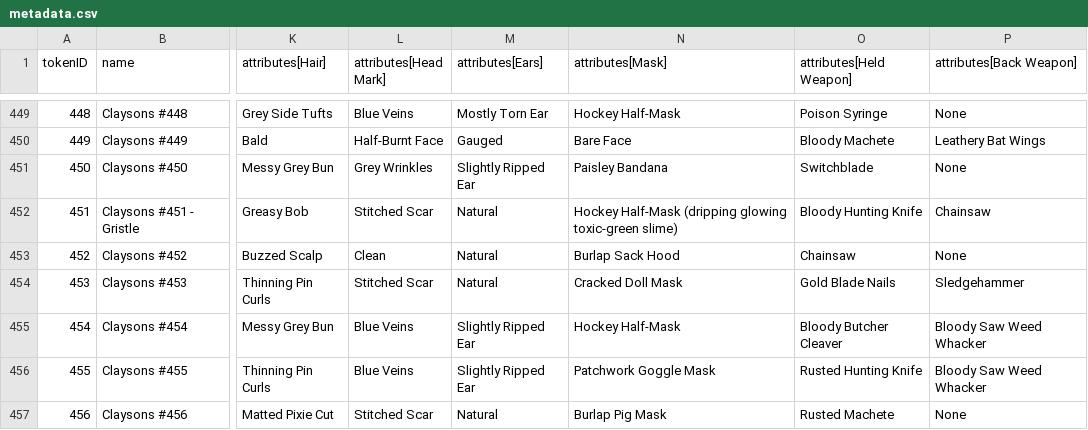
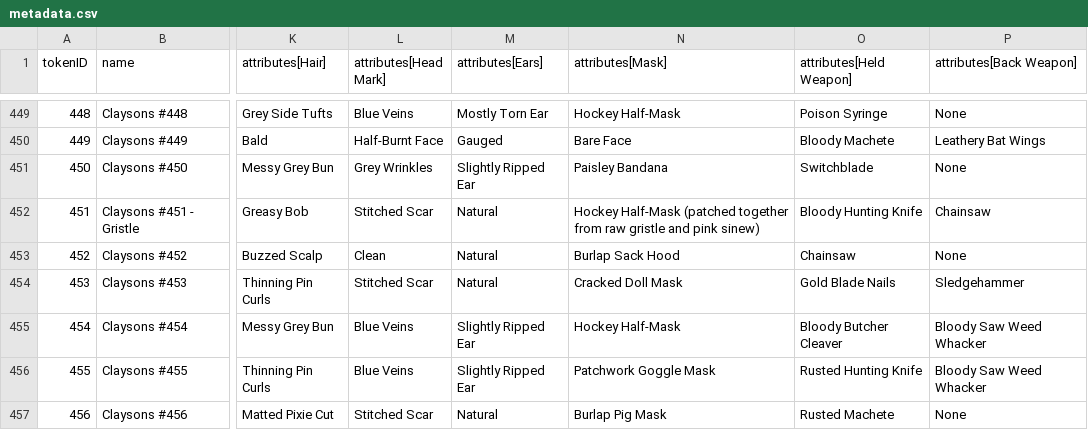
Before and after one commit to georgexmeta/SBN13thNFT, a CSV file: output/opensea/metadata.csv, drawn as a sheet; only a part is shown, gaps mark what is left out; the diff names each change by its address in the sheet, - before the commit and + after, or states it on an @@ line.

```diff
--- a/output/opensea/metadata.csv
+++ b/output/opensea/metadata.csv
-N452 (attributes[Mask]): Hockey Half-Mask (dripping glowing toxic-green slime)
+N452 (attributes[Mask]): Hockey Half-Mask (patched together from raw gristle and pink sinew)
```
Also changed, not shown: 8 other files.
